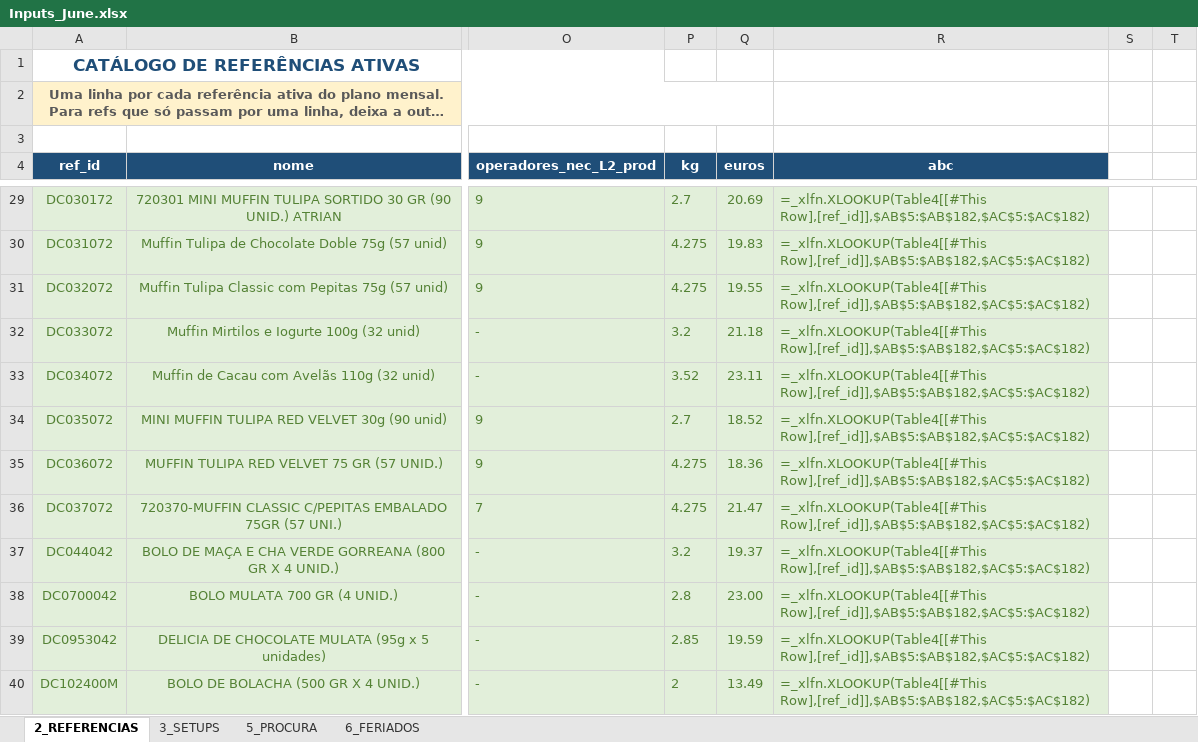
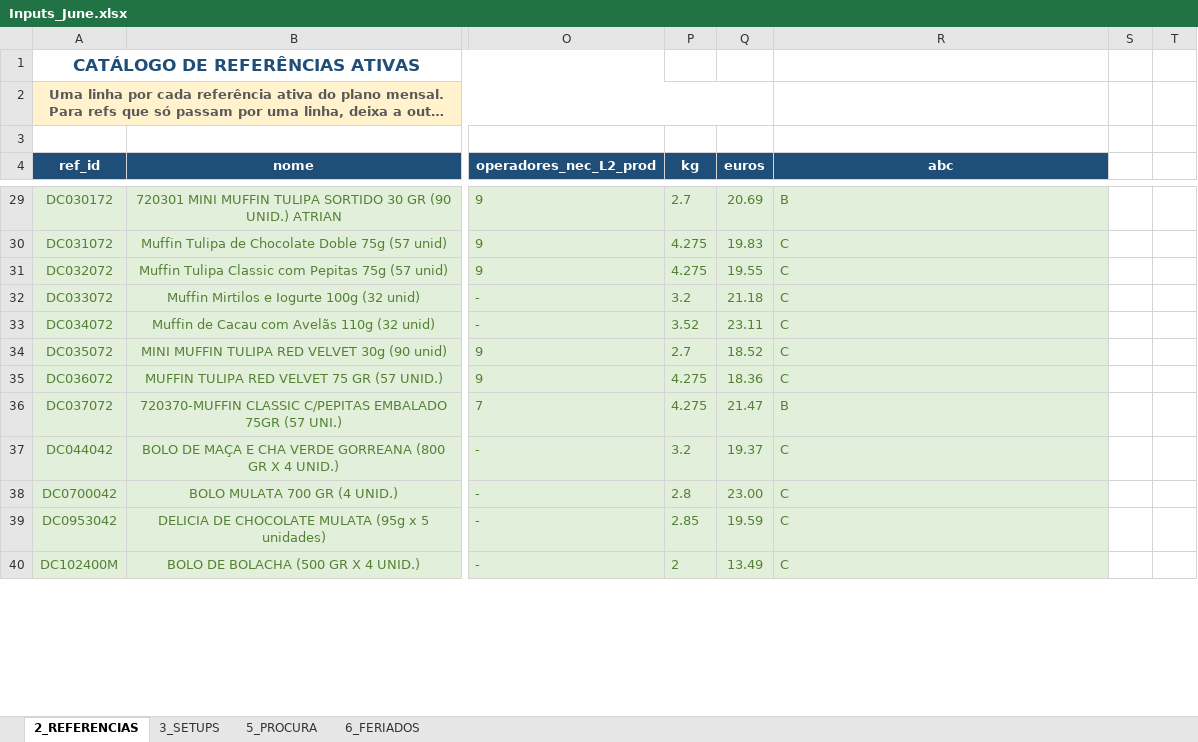
Before and after one commit to MarianaPrimor/tese, an Excel workbook: Inputs_June.xlsx, sheet 2_REFERENCIAS, drawn as a sheet; only a part is shown, gaps mark what is left out; long unchanged cells end in …; values as stored, in another font and other column widths than the file's, no borders; formulas without a stored value are shown as written; conditional formats and table styles not drawn; the diff covers the shown part only; the diff names each change by its address in the sheet, - before the commit and + after, or states it on an @@ line.

```diff
--- a/Inputs_June.xlsx (sheet 2_REFERENCIAS)
+++ b/Inputs_June.xlsx (sheet 2_REFERENCIAS)
-R29 (abc): =_xlfn.XLOOKUP(Table4[[#This Row],[ref_id]],$AB$5:$AB$182,$AC$5:$AC$182)
+R29 (abc): B
-R30:R35 (abc): =_xlfn.XLOOKUP(Table4[[#This Row],[ref_id]],$AB$5:$AB$182,$AC$5:$AC$182)
+R30:R35 (abc): C
-R36 (abc): =_xlfn.XLOOKUP(Table4[[#This Row],[ref_id]],$AB$5:$AB$182,$AC$5:$AC$182)
+R36 (abc): B
-R37:R40 (abc): =_xlfn.XLOOKUP(Table4[[#This Row],[ref_id]],$AB$5:$AB$182,$AC$5:$AC$182)
+R37:R40 (abc): C
```
Also changed, not shown: 151 edited cells elsewhere in this sheet, sheet 5_PROCURA, Inputs_August.xlsx, Inputs_July.xlsx, 5 other files.
